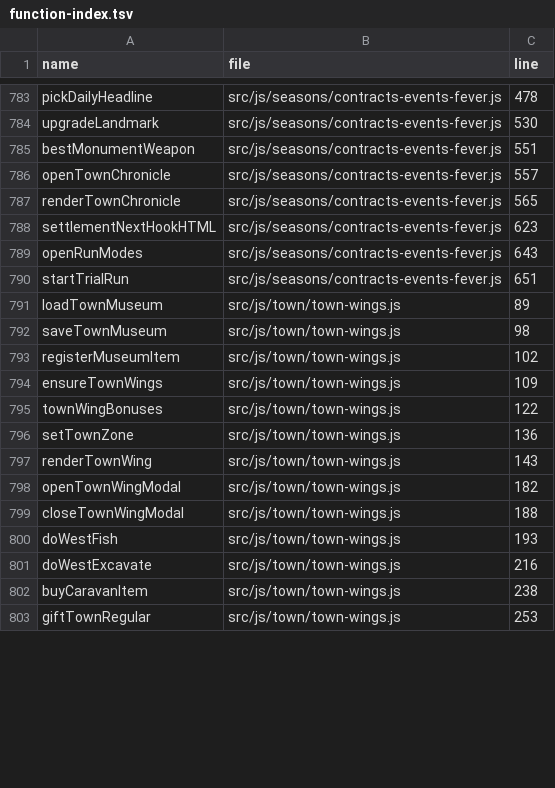
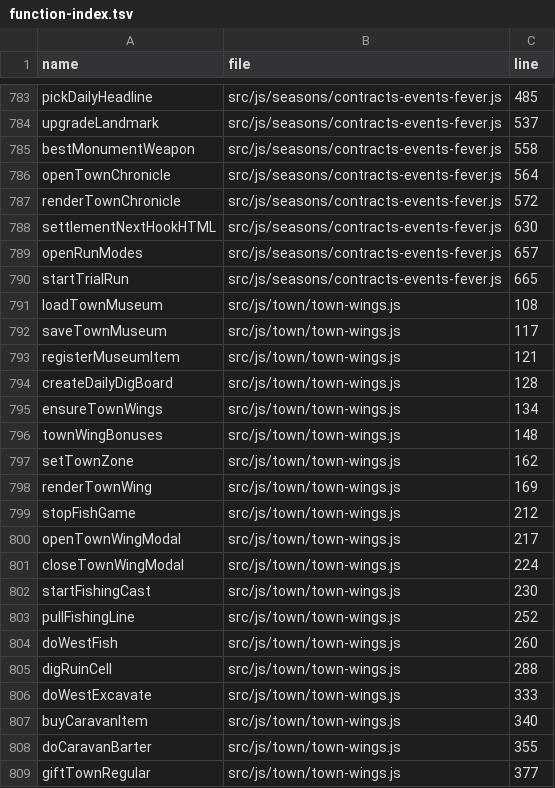
Before and after one commit to LiChiaHans/Forge-Game, a TSV file: docs/function-index.tsv, drawn as a sheet; only a part is shown, gaps mark what is left out; addresses are those after the commit; the diff covers the shown part only; the diff names each change by its address in the sheet, - before the commit and + after, or states it on an @@ line.

Commit message:
Complete West/East wing gameplay: fishing timing mini-game, 3x3 ruin dig grid, 3-tab museum, caravan barter, regular side quests, and settlement hooks

```diff
--- a/docs/function-index.tsv
+++ b/docs/function-index.tsv
-C783 (line): 478
+C783 (line): 485
-C784 (line): 530
+C784 (line): 537
-C785 (line): 551
+C785 (line): 558
-C786 (line): 557
+C786 (line): 564
-C787 (line): 565
+C787 (line): 572
-C788 (line): 623
+C788 (line): 630
-C789 (line): 643
+C789 (line): 657
-C790 (line): 651
+C790 (line): 665
-C791 (line): 89
+C791 (line): 108
-C792 (line): 98
+C792 (line): 117
-C793 (line): 102
+C793 (line): 121
+row 794: createDailyDigBoard | src/js/town/town-wings.js | 128
-C795 (line): 109
+C795 (line): 134
-C796 (line): 122
+C796 (line): 148
-C797 (line): 136
+C797 (line): 162
-C798 (line): 143
+C798 (line): 169
+row 799: stopFishGame | src/js/town/town-wings.js | 212
-C800 (line): 182
+C800 (line): 217
-C801 (line): 188
+C801 (line): 224
+row 802: startFishingCast | src/js/town/town-wings.js | 230
+row 803: pullFishingLine | src/js/town/town-wings.js | 252
-C804 (line): 193
+C804 (line): 260
+row 805: digRuinCell | src/js/town/town-wings.js | 288
-C806 (line): 216
+C806 (line): 333
-C807 (line): 238
+C807 (line): 340
+row 808: doCaravanBarter | src/js/town/town-wings.js | 355
-C809 (line): 253
+C809 (line): 377
```
Also changed, not shown: 2 added rows and 30 edited cells elsewhere in this file, 6 other files.
